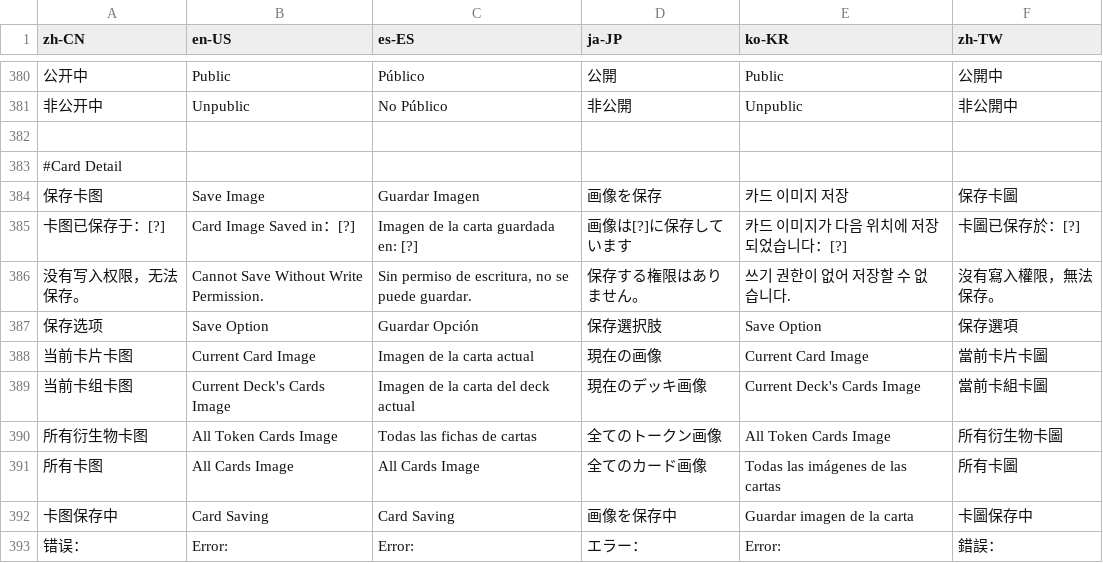
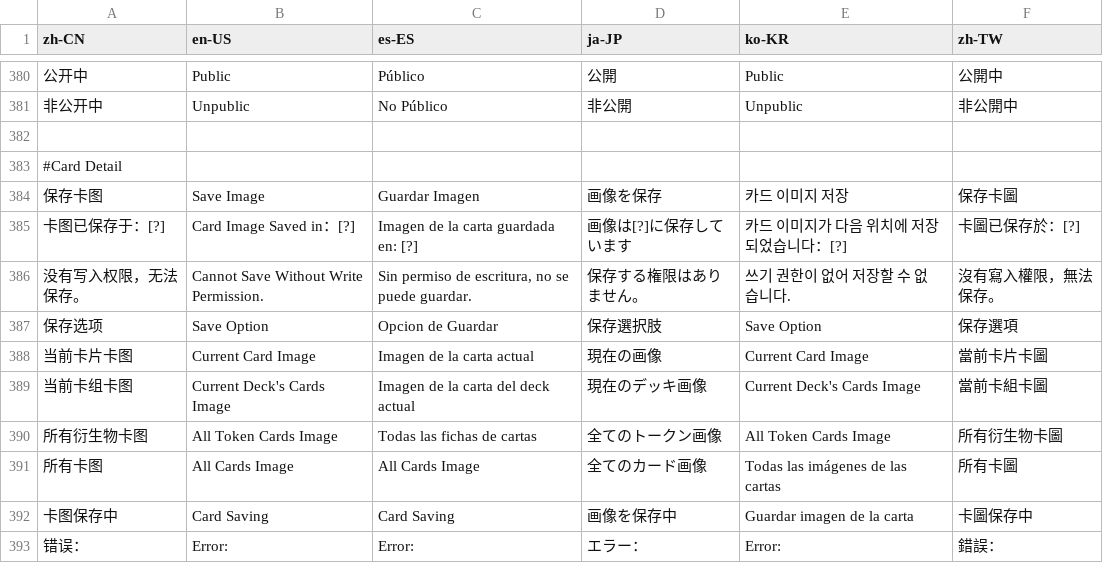
Before and after one commit to Jazzzzzyyyyy/mdpro-jazzyyy, a CSV file: Tools/Translations/translations.csv, drawn as a sheet; only a part is shown, gaps mark what is left out; the diff names each change by its address in the sheet, - before the commit and + after, or states it on an @@ line.

Commit message:
Update translations.csv

```diff
--- a/Tools/Translations/translations.csv
+++ b/Tools/Translations/translations.csv
-C387 (es-ES): Guardar Opción
+C387 (es-ES): Opcion de Guardar
```
